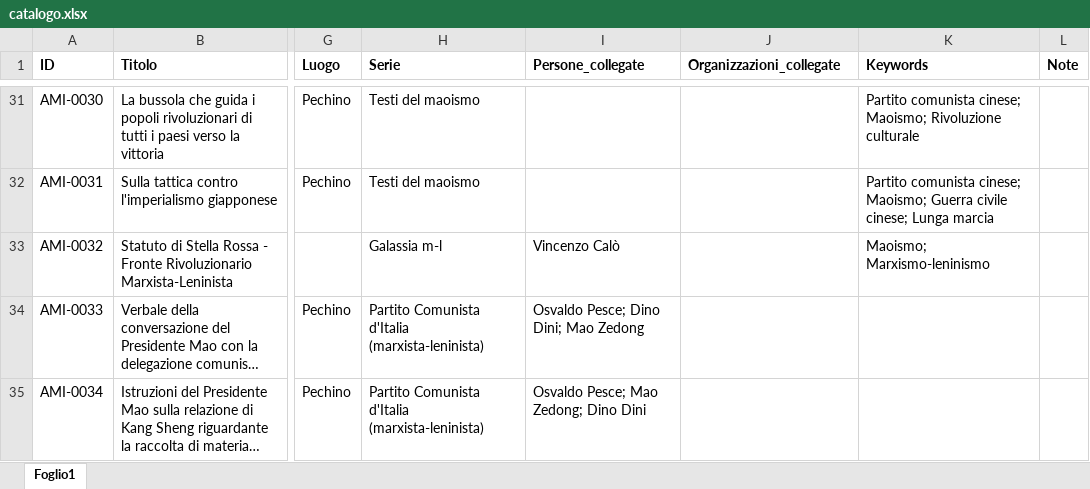
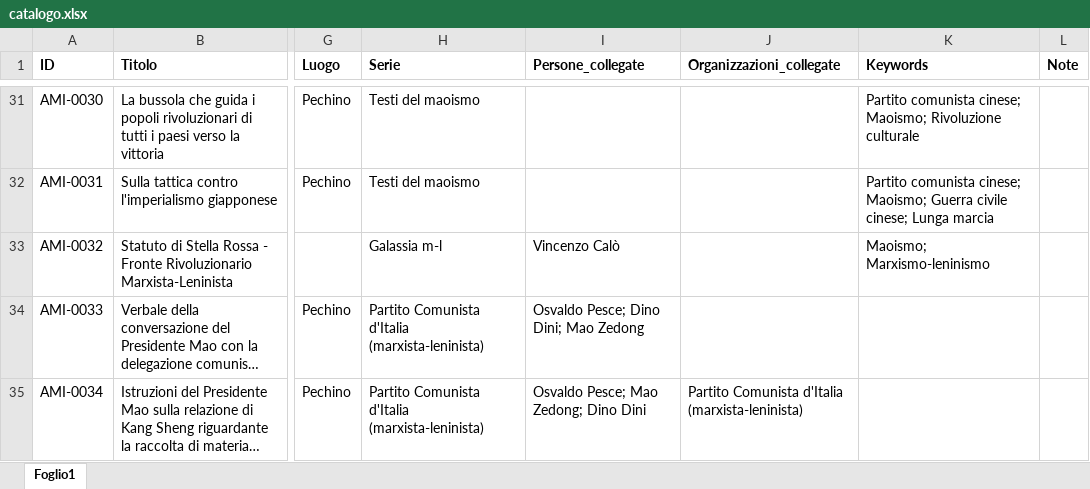
Before and after one commit to AMI-AIM/archivio-maoismo-italiano, an Excel workbook: data/catalogo.xlsx, sheet Foglio1, drawn as a sheet; only a part is shown, gaps mark what is left out; long unchanged cells end in …; values as stored, in another font and other column widths than the file's, no borders; table styles not drawn; the diff names each change by its address in the sheet, - before the commit and + after, or states it on an @@ line.

```diff
--- a/data/catalogo.xlsx (sheet Foglio1)
+++ b/data/catalogo.xlsx (sheet Foglio1)
-J35 (Organizzazioni_collegate): (empty)
+J35 (Organizzazioni_collegate): Partito Comunista d'Italia (marxista-leninista)
```
Also changed, not shown: 36 other files.
